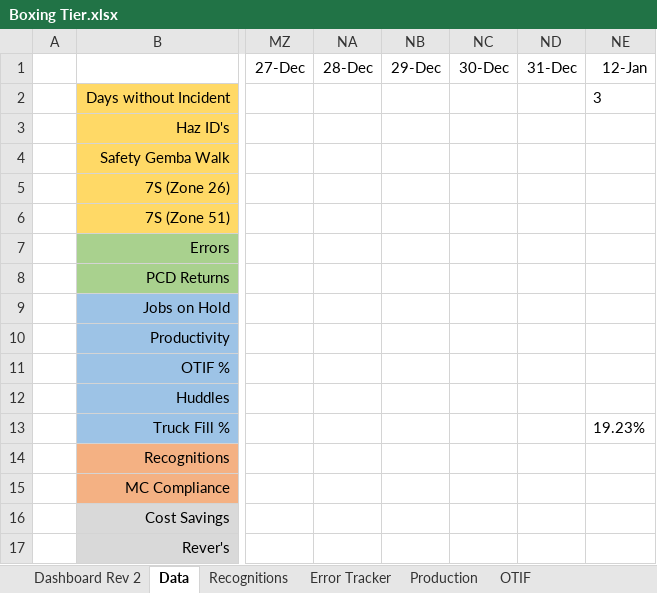
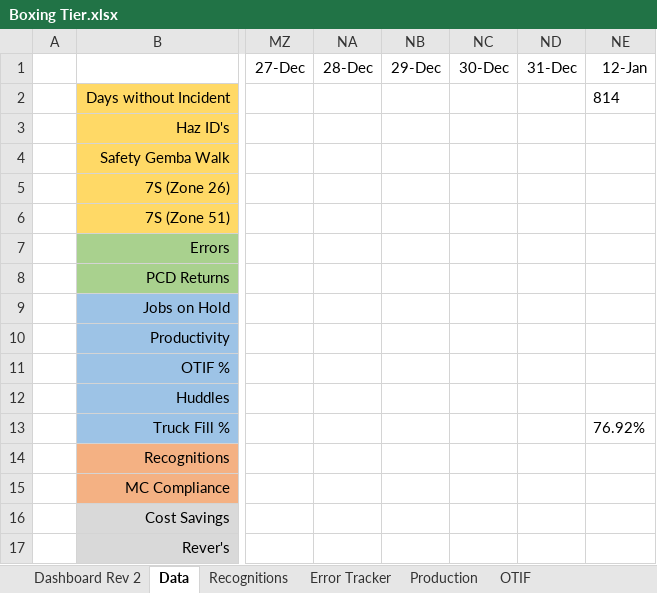
Before and after one commit to yashablood/Python, an Excel workbook: myenv/Excel_UI/Boxing Tier.xlsx, sheet Data, drawn as a sheet; only a part is shown, gaps mark what is left out; values as stored, in another font and other column widths than the file's, no borders; the diff names each change by its address in the sheet, - before the commit and + after, or states it on an @@ line.

```diff
--- a/myenv/Excel_UI/Boxing Tier.xlsx (sheet Data)
+++ b/myenv/Excel_UI/Boxing Tier.xlsx (sheet Data)
-NE2 (12-Jan): 3
+NE2 (12-Jan): 814
-NE13 (12-Jan): 19.23%
+NE13 (12-Jan): 76.92%
```
Also changed, not shown: 8 other files.
